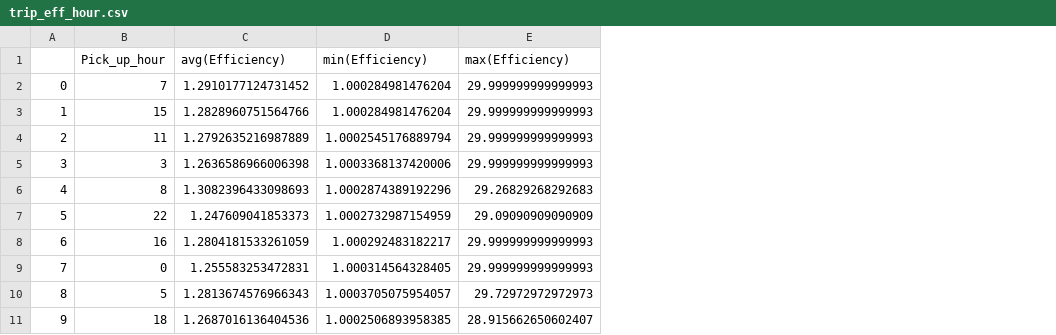
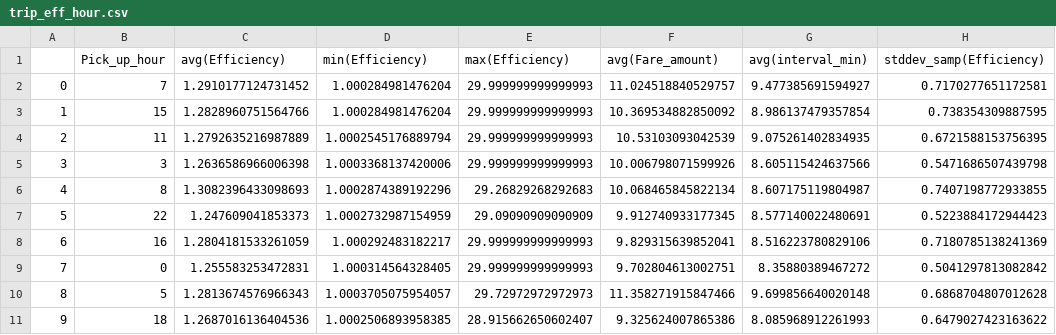
Before and after one commit to MiyainNYC/PySpark-Data-Challenge, a CSV file: facts/about_efficiency/trip_eff_hour.csv, drawn as a sheet; only a part is shown; the diff names each change by its address in the sheet, - before the commit and + after, or states it on an @@ line.

Commit message:
ad_hoc

```diff
--- a/facts/about_efficiency/trip_eff_hour.csv
+++ b/facts/about_efficiency/trip_eff_hour.csv
+column F (avg(Fare_amount)), rows 2-11: 11.024518840529757 | 10.369534882850092 | 10.53103093042539 | 10.006798071599926 | 10.068465845822134 | 9.912740933177345 | 9.829315639852041 | 9.702804613002751 | 11.358271915847466 | 9.325624007865386
+column G (avg(interval_min)), rows 2-11: 9.477385691594927 | 8.986137479357854 | 9.075261402834935 | 8.605115424637566 | 8.607175119804987 | 8.577140022480691 | 8.516223780829106 | 8.35880389467272 | 9.699856640020148 | 8.085968912261993
+column H (stddev_samp(Efficiency)), rows 2-11: 0.7170277651172581 | 0.738354309887595 | 0.6721588153756395 | 0.5471686507439798 | 0.7407198772933855 | 0.5223884172944423 | 0.7180785138241369 | 0.5041297813082842 | 0.6868704807012628 | 0.6479027423163622
```
